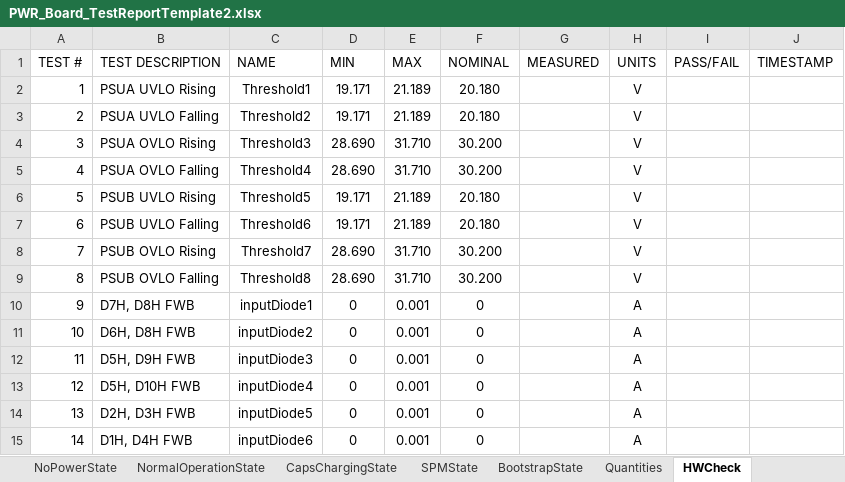
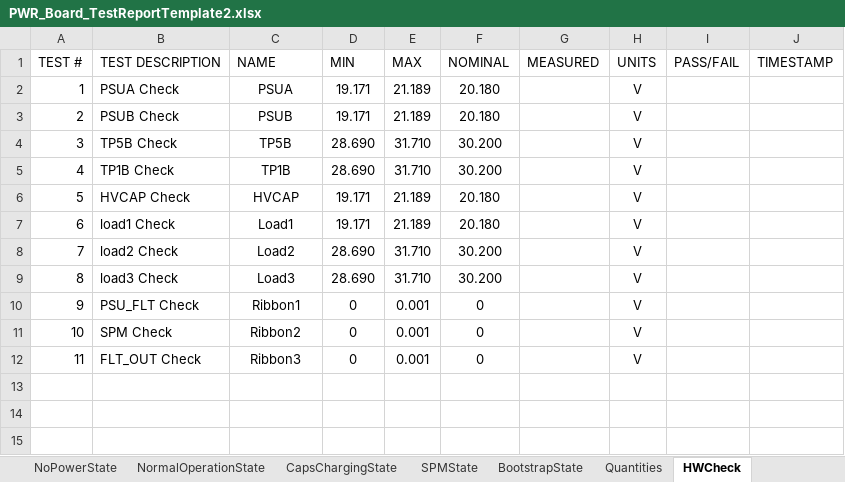
Before and after one commit to ninja-lab/pluto, an Excel workbook: PWRAutomatedTest/385-0030-TestSet/PWR_Board_TestReportTemplate2.xlsx, sheet HWCheck, drawn as a sheet; values as stored, in another font and other column widths than the file's, no borders; the diff names each change by its address in the sheet, - before the commit and + after, or states it on an @@ line.

Commit message:
Updated GUI to have AK label, HW Checker Save results, able to export save results into desktop/Test_Results folder as a .csv file, added HW Checker S/N text box and added DUT rev text box Updated Test Report Template for what we want to check on the HW checker

```diff
--- a/PWRAutomatedTest/385-0030-TestSet/PWR_Board_TestReportTemplate2.xlsx (sheet HWCheck)
+++ b/PWRAutomatedTest/385-0030-TestSet/PWR_Board_TestReportTemplate2.xlsx (sheet HWCheck)
-B2 (TEST DESCRIPTION): PSUA UVLO Rising
+B2 (TEST DESCRIPTION): PSUA Check
-C2 (NAME): Threshold1
+C2 (NAME): PSUA
-B3 (TEST DESCRIPTION): PSUA UVLO Falling
+B3 (TEST DESCRIPTION): PSUB Check
-C3 (NAME): Threshold2
+C3 (NAME): PSUB
-B4 (TEST DESCRIPTION): PSUA OVLO Rising
+B4 (TEST DESCRIPTION): TP5B Check
-C4 (NAME): Threshold3
+C4 (NAME): TP5B
-B5 (TEST DESCRIPTION): PSUA OVLO Falling
+B5 (TEST DESCRIPTION): TP1B Check
-C5 (NAME): Threshold4
+C5 (NAME): TP1B
-B6 (TEST DESCRIPTION): PSUB UVLO Rising
+B6 (TEST DESCRIPTION): HVCAP Check
-C6 (NAME): Threshold5
+C6 (NAME): HVCAP
-B7 (TEST DESCRIPTION): PSUB UVLO Falling
+B7 (TEST DESCRIPTION): load1 Check
-C7 (NAME): Threshold6
+C7 (NAME): Load1
-B8 (TEST DESCRIPTION): PSUB OVLO Rising
+B8 (TEST DESCRIPTION): load2 Check
-C8 (NAME): Threshold7
+C8 (NAME): Load2
-B9 (TEST DESCRIPTION): PSUB OVLO Falling
+B9 (TEST DESCRIPTION): load3 Check
-C9 (NAME): Threshold8
+C9 (NAME): Load3
-B10 (TEST DESCRIPTION): D7H, D8H FWB
+B10 (TEST DESCRIPTION): PSU_FLT Check
-C10 (NAME): inputDiode1
+C10 (NAME): Ribbon1
-H10:H12 (UNITS): A
+H10:H12 (UNITS): V
-B11 (TEST DESCRIPTION): D6H, D8H FWB
+B11 (TEST DESCRIPTION): SPM Check
-C11 (NAME): inputDiode2
+C11 (NAME): Ribbon2
-B12 (TEST DESCRIPTION): D5H, D9H FWB
+B12 (TEST DESCRIPTION): FLT_OUT Check
-C12 (NAME): inputDiode3
+C12 (NAME): Ribbon3
-row 13: 12 | D5H, D10H FWB | inputDiode4 | 0 | 0.001 | 0 |  | A
-row 14: 13 | D2H, D3H FWB | inputDiode5 | 0 | 0.001 | 0 |  | A
-row 15: 14 | D1H, D4H FWB | inputDiode6 | 0 | 0.001 | 0 |  | A
```
Also changed, not shown: 4 other files.
